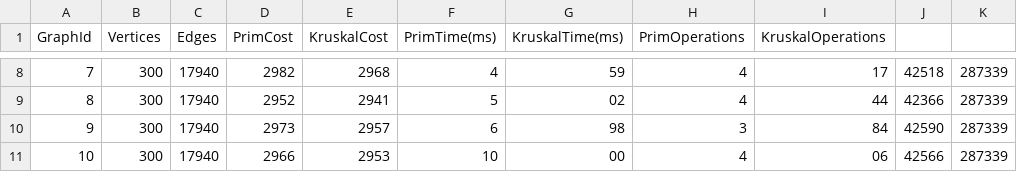
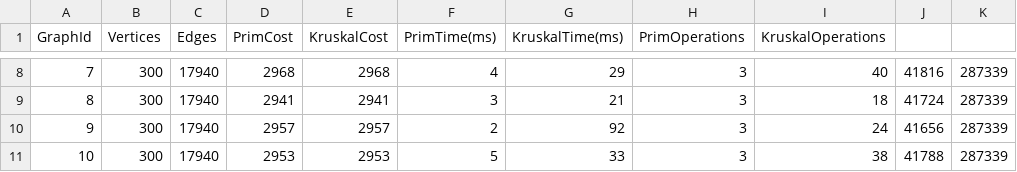
Before and after one commit to Yeras1kAITU/daa_assignment3, a CSV file: results/medium_results_summary.csv, drawn as a sheet; only a part is shown, gaps mark what is left out; the diff covers the shown part only.

Commit message:
feat(prim): optimized priority queue

```diff
--- a/results/medium_results_summary.csv
+++ b/results/medium_results_summary.csv
@@ -8,4 +8,4 @@ GraphId,Vertices,Edges,PrimCost,KruskalCost,PrimTime(ms),KruskalTime(ms),PrimOpe
-7,300,17940,2982,2968,4,59,4,17,42518,287339
-8,300,17940,2952,2941,5,02,4,44,42366,287339
-9,300,17940,2973,2957,6,98,3,84,42590,287339
-10,300,17940,2966,2953,10,00,4,06,42566,287339
+7,300,17940,2968,2968,4,29,3,40,41816,287339
+8,300,17940,2941,2941,3,21,3,18,41724,287339
+9,300,17940,2957,2957,2,92,3,24,41656,287339
+10,300,17940,2953,2953,5,33,3,38,41788,287339
```
Also changed, not shown: 33 edited cells elsewhere in this file, results/extra_large_results_summary.csv, results/large_results_summary.csv, 9 other files.
